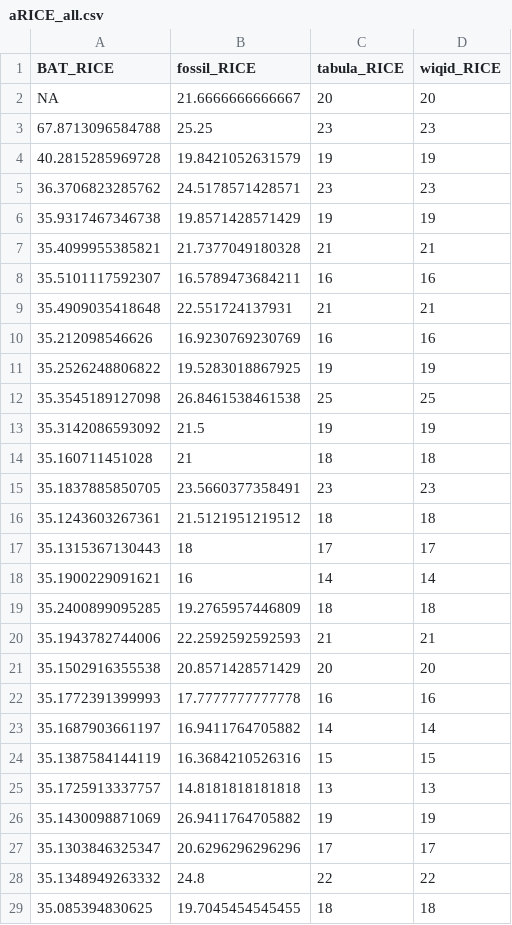
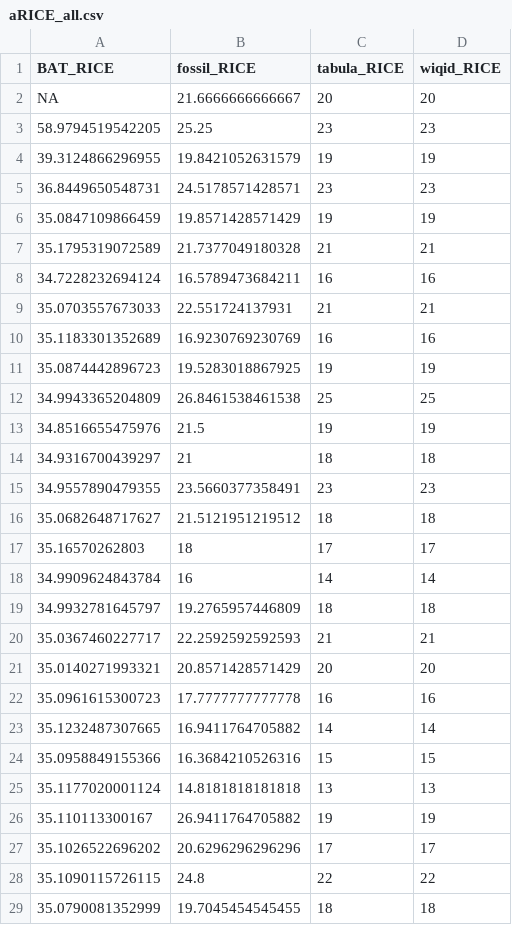
Before and after one commit to J-YDi/Biodiversity_indices_compendium, a CSV file: data/alpha/aRICE_all.csv, drawn as a sheet; only a part is shown; the diff covers the shown part only.

```diff
--- a/data/alpha/aRICE_all.csv
+++ b/data/alpha/aRICE_all.csv
@@ -2,28 +2,28 @@
 NA,21.6666666666667,20,20
-67.8713096584788,25.25,23,23
-40.2815285969728,19.8421052631579,19,19
-36.3706823285762,24.5178571428571,23,23
-35.9317467346738,19.8571428571429,19,19
-35.4099955385821,21.7377049180328,21,21
-35.5101117592307,16.5789473684211,16,16
-35.4909035418648,22.551724137931,21,21
-35.212098546626,16.9230769230769,16,16
-35.2526248806822,19.5283018867925,19,19
-35.3545189127098,26.8461538461538,25,25
-35.3142086593092,21.5,19,19
-35.160711451028,21,18,18
-35.1837885850705,23.5660377358491,23,23
-35.1243603267361,21.5121951219512,18,18
-35.1315367130443,18,17,17
-35.1900229091621,16,14,14
-35.2400899095285,19.2765957446809,18,18
-35.1943782744006,22.2592592592593,21,21
-35.1502916355538,20.8571428571429,20,20
-35.1772391399993,17.7777777777778,16,16
-35.1687903661197,16.9411764705882,14,14
-35.1387584144119,16.3684210526316,15,15
-35.1725913337757,14.8181818181818,13,13
-35.1430098871069,26.9411764705882,19,19
-35.1303846325347,20.6296296296296,17,17
-35.1348949263332,24.8,22,22
-35.085394830625,19.7045454545455,18,18
+58.9794519542205,25.25,23,23
+39.3124866296955,19.8421052631579,19,19
+36.8449650548731,24.5178571428571,23,23
+35.0847109866459,19.8571428571429,19,19
+35.1795319072589,21.7377049180328,21,21
+34.7228232694124,16.5789473684211,16,16
+35.0703557673033,22.551724137931,21,21
+35.1183301352689,16.9230769230769,16,16
+35.0874442896723,19.5283018867925,19,19
+34.9943365204809,26.8461538461538,25,25
+34.8516655475976,21.5,19,19
+34.9316700439297,21,18,18
+34.9557890479355,23.5660377358491,23,23
+35.0682648717627,21.5121951219512,18,18
+35.16570262803,18,17,17
+34.9909624843784,16,14,14
+34.9932781645797,19.2765957446809,18,18
+35.0367460227717,22.2592592592593,21,21
+35.0140271993321,20.8571428571429,20,20
+35.0961615300723,17.7777777777778,16,16
+35.1232487307665,16.9411764705882,14,14
+35.0958849155366,16.3684210526316,15,15
+35.1177020001124,14.8181818181818,13,13
+35.110113300167,26.9411764705882,19,19
+35.1026522696202,20.6296296296296,17,17
+35.1090115726115,24.8,22,22
+35.0790081352999,19.7045454545455,18,18
```
Also changed, not shown: 23 edited cells elsewhere in this file, data/alpha/aQHIL_all.csv, data/alpha/aQTSA_all.csv, 29 other files.
